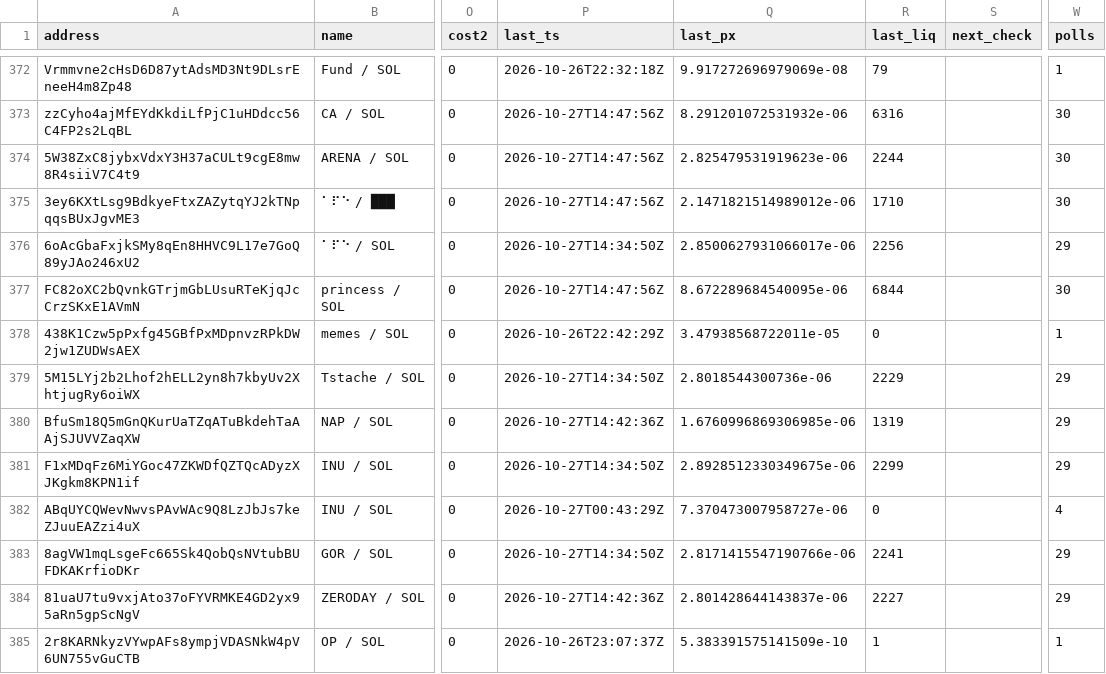
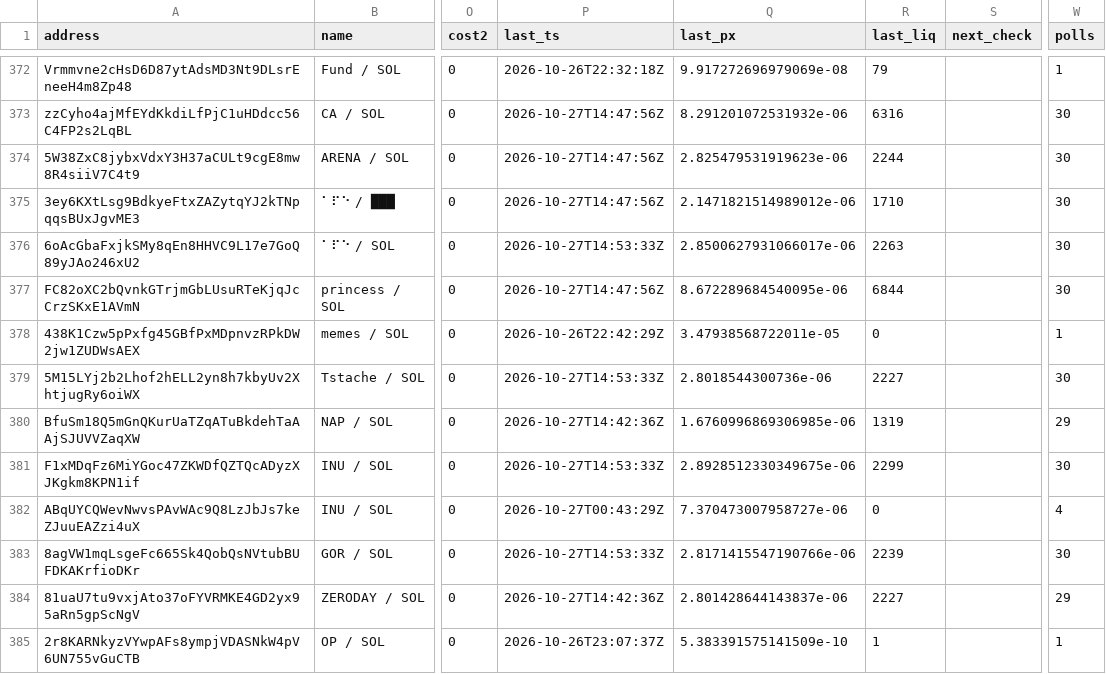
Before and after one commit to westphal03/meme-scanner, a CSV file: data/double_book.csv, drawn as a sheet; only a part is shown, gaps mark what is left out; the diff covers the shown part only; the diff names each change by its address in the sheet, - before the commit and + after, or states it on an @@ line.

```diff
--- a/data/double_book.csv
+++ b/data/double_book.csv
-P376 (last_ts): 2026-10-27T14:34:50Z
+P376 (last_ts): 2026-10-27T14:53:33Z
-R376 (last_liq): 2256
+R376 (last_liq): 2263
-W376 (polls): 29
+W376 (polls): 30
-P379 (last_ts): 2026-10-27T14:34:50Z
+P379 (last_ts): 2026-10-27T14:53:33Z
-R379 (last_liq): 2229
+R379 (last_liq): 2227
-W379 (polls): 29
+W379 (polls): 30
-P381 (last_ts): 2026-10-27T14:34:50Z
+P381 (last_ts): 2026-10-27T14:53:33Z
-W381 (polls): 29
+W381 (polls): 30
-P383 (last_ts): 2026-10-27T14:34:50Z
+P383 (last_ts): 2026-10-27T14:53:33Z
-R383 (last_liq): 2241
+R383 (last_liq): 2239
-W383 (polls): 29
+W383 (polls): 30
```
Also changed, not shown: 42 edited cells elsewhere in this file, 5 other files.
